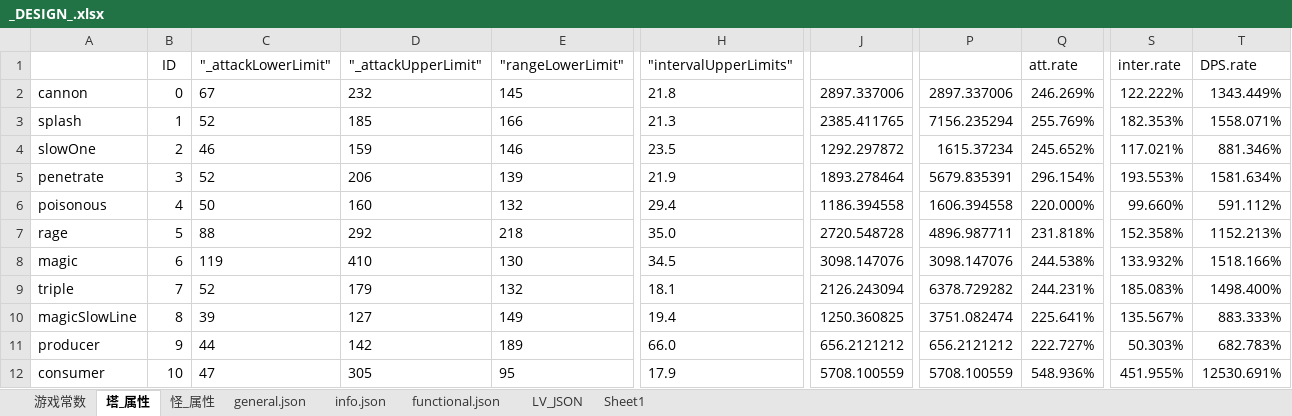
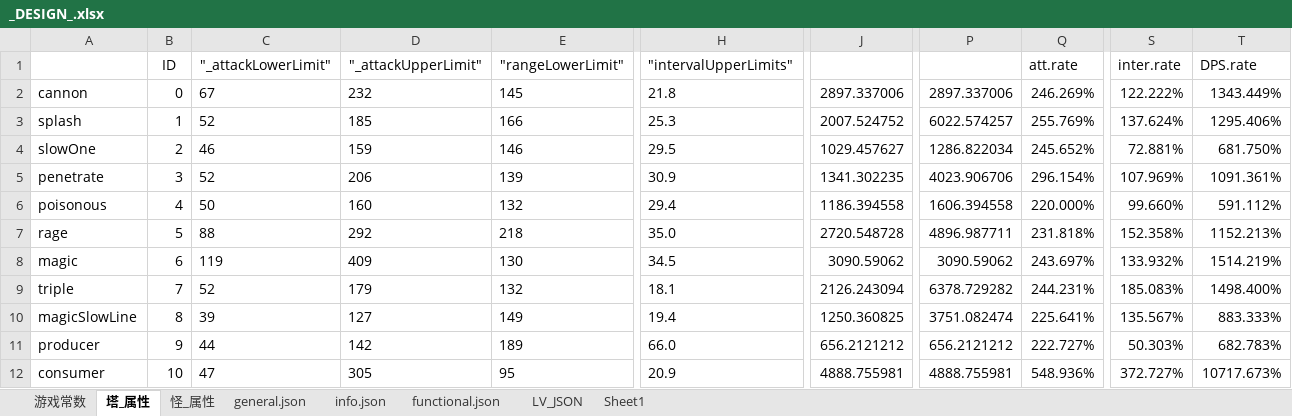
Before and after one commit to Crasader/ColorDefence, an Excel workbook: _DESIGN_.xlsx, sheet 塔_属性, drawn as a sheet; only a part is shown, gaps mark what is left out; values as stored, in another font and other column widths than the file's, no borders; conditional formats not drawn; the diff covers the shown part only; the diff names each change by its address in the sheet, - before the commit and + after, or states it on an @@ line.

```diff
--- a/_DESIGN_.xlsx (sheet 塔_属性)
+++ b/_DESIGN_.xlsx (sheet 塔_属性)
-H3 ("intervalUpperLimits"): 21.3
+H3 ("intervalUpperLimits"): 25.3
-J3: 2385.411765
+J3: 2007.524752
-P3: 7156.235294
+P3: 6022.574257
-S3 (inter.rate): 182.353%
+S3 (inter.rate): 137.624%
-T3 (DPS.rate): 1558.071%
+T3 (DPS.rate): 1295.406%
-H4 ("intervalUpperLimits"): 23.5
+H4 ("intervalUpperLimits"): 29.5
-J4: 1292.297872
+J4: 1029.457627
-P4: 1615.37234
+P4: 1286.822034
-S4 (inter.rate): 117.021%
+S4 (inter.rate): 72.881%
-T4 (DPS.rate): 881.346%
+T4 (DPS.rate): 681.750%
-H5 ("intervalUpperLimits"): 21.9
+H5 ("intervalUpperLimits"): 30.9
-J5: 1893.278464
+J5: 1341.302235
-P5: 5679.835391
+P5: 4023.906706
-S5 (inter.rate): 193.553%
+S5 (inter.rate): 107.969%
-T5 (DPS.rate): 1581.634%
+T5 (DPS.rate): 1091.361%
-D8 ("_attackUpperLimit"): 410
+D8 ("_attackUpperLimit"): 409
-J8: 3098.147076
+J8: 3090.59062
-P8: 3098.147076
+P8: 3090.59062
-Q8 (att.rate): 244.538%
+Q8 (att.rate): 243.697%
-T8 (DPS.rate): 1518.166%
+T8 (DPS.rate): 1514.219%
-H12 ("intervalUpperLimits"): 17.9
+H12 ("intervalUpperLimits"): 20.9
-J12: 5708.100559
+J12: 4888.755981
-P12: 5708.100559
+P12: 4888.755981
-S12 (inter.rate): 451.955%
+S12 (inter.rate): 372.727%
-T12 (DPS.rate): 12530.691%
+T12 (DPS.rate): 10717.673%
```
Also changed, not shown: 16 added rows and 85 edited cells elsewhere in this sheet, sheet general.json, formulas that keep their value, charts or pictures, 13 other files.
